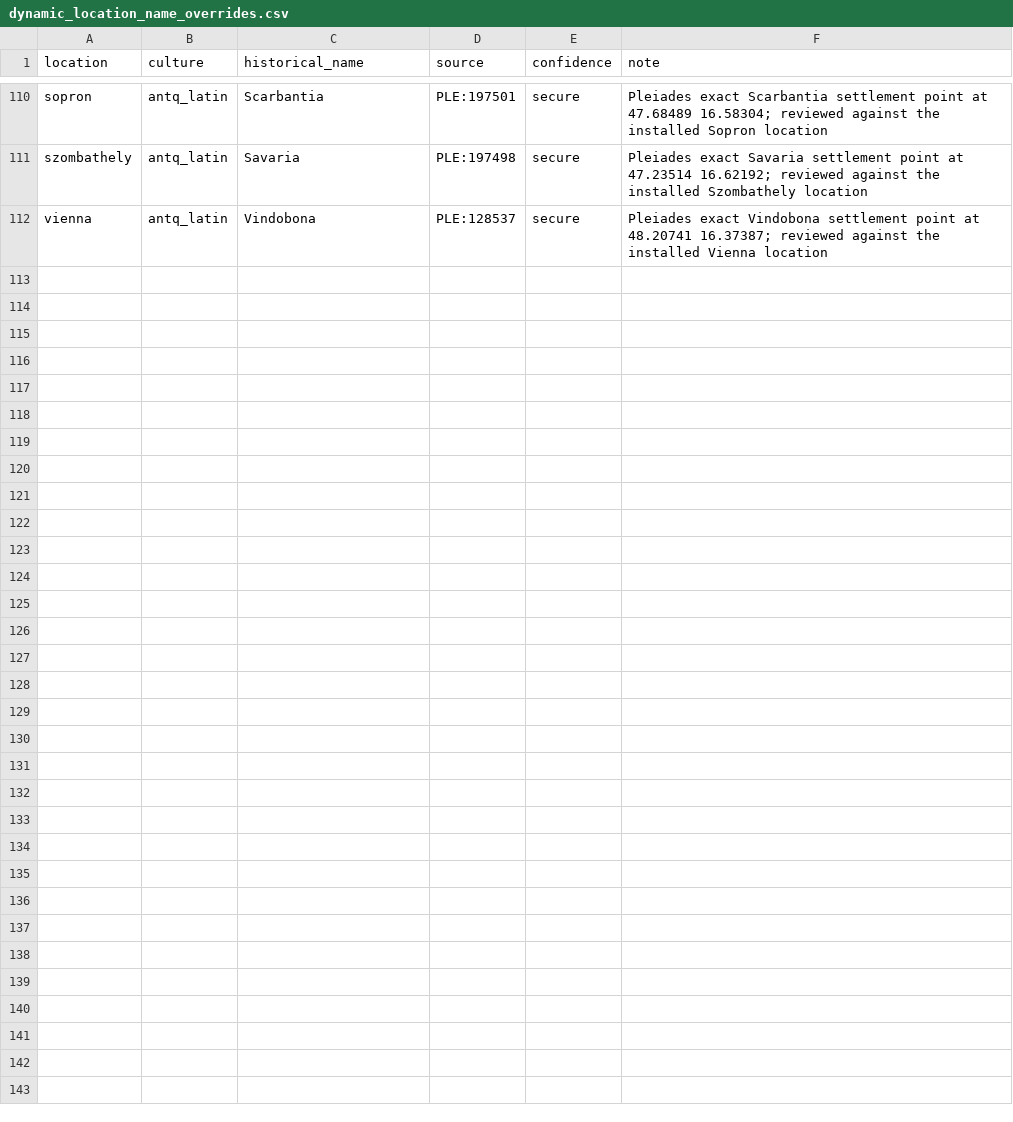
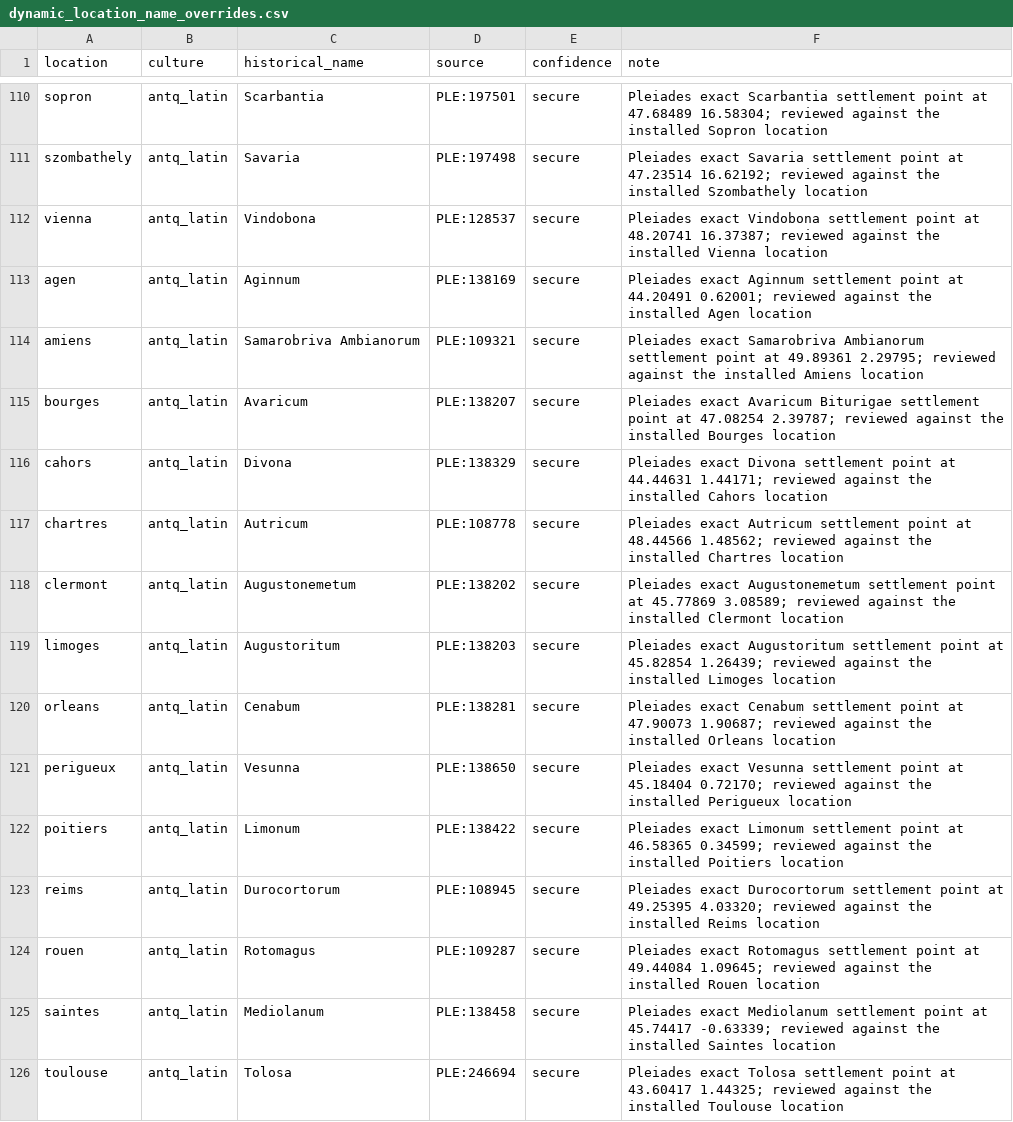
Before and after one commit to Rockydo/antiqvitas, a CSV file: docs/m4/dynamic_location_name_overrides.csv, drawn as a sheet; only a part is shown, gaps mark what is left out.

```diff
--- a/docs/m4/dynamic_location_name_overrides.csv
+++ b/docs/m4/dynamic_location_name_overrides.csv
@@ -112 +112,15 @@ szombathely,antq_latin,Savaria,PLE:197498,secure,Pleiades exact Savaria settleme
 vienna,antq_latin,Vindobona,PLE:128537,secure,Pleiades exact Vindobona settlement point at 48.20741 16.37387; reviewed against the installed Vienna location
+agen,antq_latin,Aginnum,PLE:138169,secure,Pleiades exact Aginnum settlement point at 44.20491 0.62001; reviewed against the installed Agen location
+amiens,antq_latin,Samarobriva Ambianorum,PLE:109321,secure,Pleiades exact Samarobriva Ambianorum settlement point at 49.89361 2.29795; reviewed against the installed Amiens location
+bourges,antq_latin,Avaricum,PLE:138207,secure,Pleiades exact Avaricum Biturigae settlement point at 47.08254 2.39787; reviewed against the installed Bourges location
+cahors,antq_latin,Divona,PLE:138329,secure,Pleiades exact Divona settlement point at 44.44631 1.44171; reviewed against the installed Cahors location
+chartres,antq_latin,Autricum,PLE:108778,secure,Pleiades exact Autricum settlement point at 48.44566 1.48562; reviewed against the installed Chartres location
+clermont,antq_latin,Augustonemetum,PLE:138202,secure,Pleiades exact Augustonemetum settlement point at 45.77869 3.08589; reviewed against the installed Clermont location
+limoges,antq_latin,Augustoritum,PLE:138203,secure,Pleiades exact Augustoritum settlement point at 45.82854 1.26439; reviewed against the installed Limoges location
+orleans,antq_latin,Cenabum,PLE:138281,secure,Pleiades exact Cenabum settlement point at 47.90073 1.90687; reviewed against the installed Orleans location
+perigueux,antq_latin,Vesunna,PLE:138650,secure,Pleiades exact Vesunna settlement point at 45.18404 0.72170; reviewed against the installed Perigueux location
+poitiers,antq_latin,Limonum,PLE:138422,secure,Pleiades exact Limonum settlement point at 46.58365 0.34599; reviewed against the installed Poitiers location
+reims,antq_latin,Durocortorum,PLE:108945,secure,Pleiades exact Durocortorum settlement point at 49.25395 4.03320; reviewed against the installed Reims location
+rouen,antq_latin,Rotomagus,PLE:109287,secure,Pleiades exact Rotomagus settlement point at 49.44084 1.09645; reviewed against the installed Rouen location
+saintes,antq_latin,Mediolanum,PLE:138458,secure,Pleiades exact Mediolanum settlement point at 45.74417 -0.63339; reviewed against the installed Saintes location
+toulouse,antq_latin,Tolosa,PLE:246694,secure,Pleiades exact Tolosa settlement point at 43.60417 1.44325; reviewed against the installed Toulouse location
```
Also changed, not shown: docs/m4/dynamic_location_names.csv, 16 other files.
